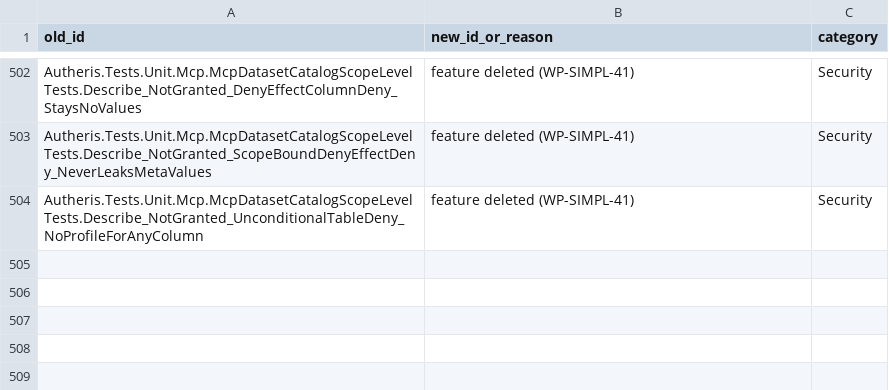
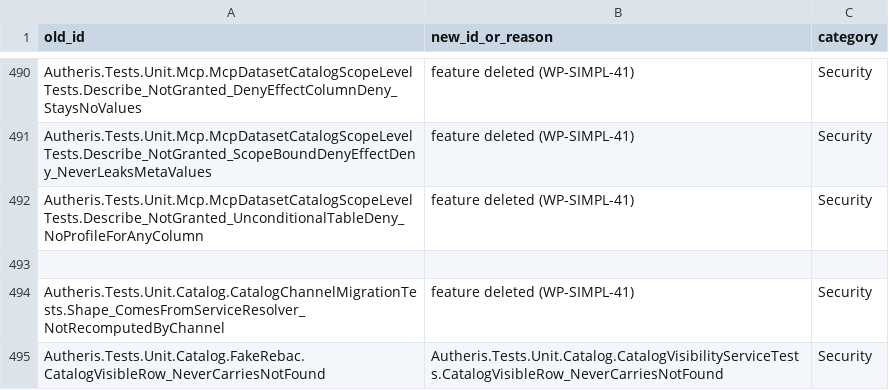
Before and after one commit to themulle/autheris, a CSV file: docs/plans/2026-11-05-test-coverage-map.csv, drawn as a sheet; only a part is shown, gaps mark what is left out; the diff covers the shown part only.

```diff
--- a/docs/plans/2026-11-05-test-coverage-map.csv
+++ b/docs/plans/2026-11-05-test-coverage-map.csv
@@ -504 +492,4 @@ Autheris.Tests.Unit.Mcp.McpDatasetCatalogScopeLevelTests.Describe_NotGranted_Sco
 Autheris.Tests.Unit.Mcp.McpDatasetCatalogScopeLevelTests.Describe_NotGranted_UnconditionalTableDeny_NoProfileForAnyColumn,feature deleted (WP-SIMPL-41),Security
+
+Autheris.Tests.Unit.Catalog.CatalogChannelMigrationTests.Shape_ComesFromServiceResolver_NotRecomputedByChannel,feature deleted (WP-SIMPL-41),Security
+Autheris.Tests.Unit.Catalog.FakeRebac.CatalogVisibleRow_NeverCarriesNotFound,Autheris.Tests.Unit.Catalog.CatalogVisibilityServiceTests.CatalogVisibleRow_NeverCarriesNotFound,Security
```
Also changed, not shown: 11 removed rows elsewhere in this file, 30 other files.
